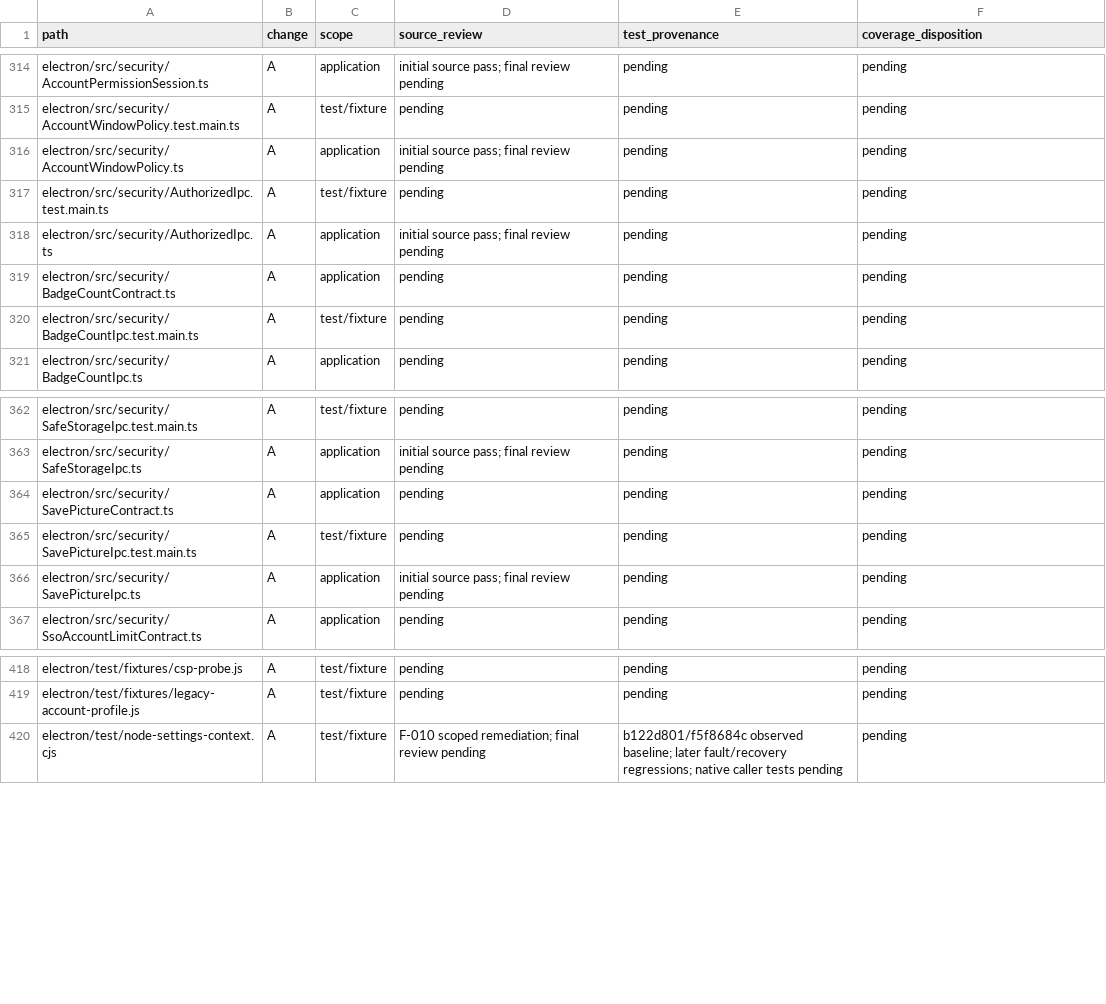
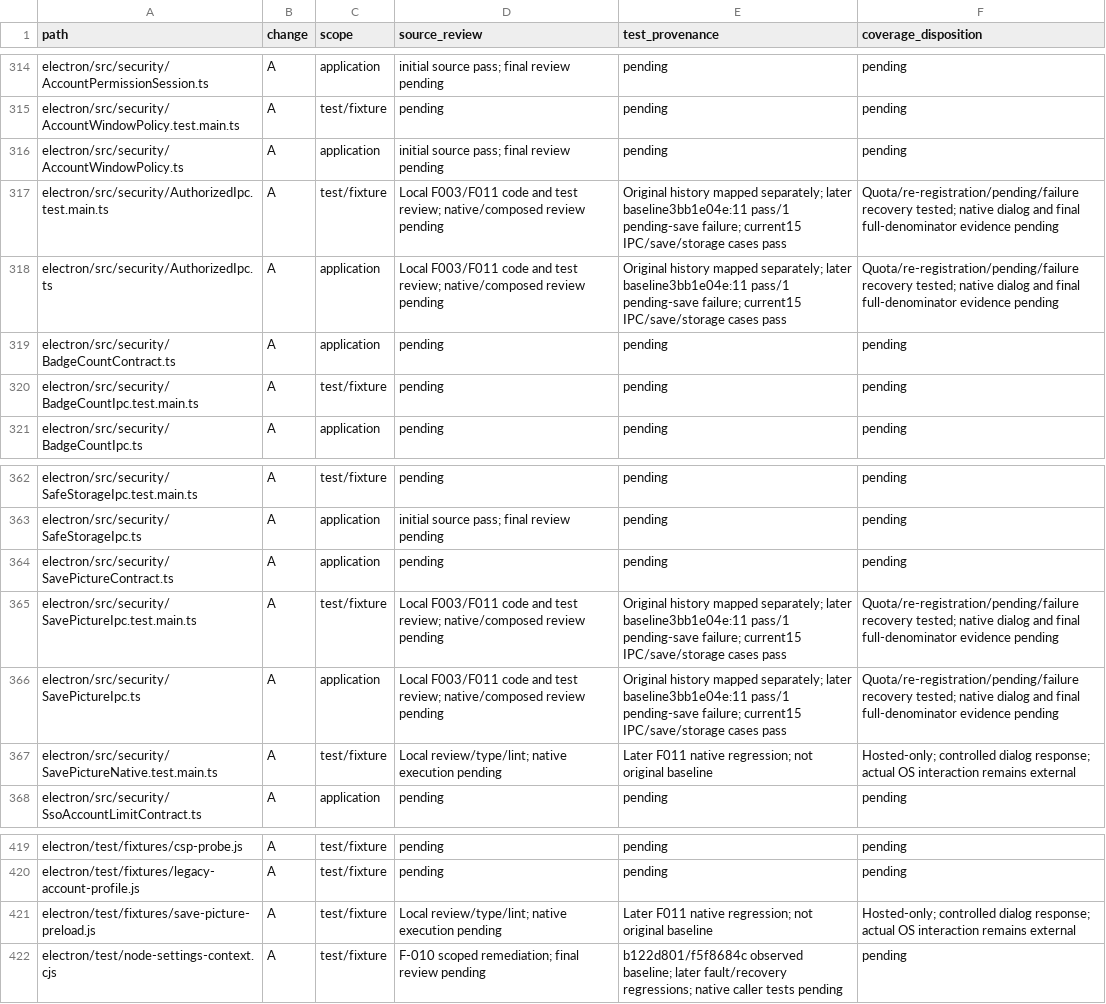
Before and after one commit to adamlow-wire/wire-desktop, a CSV file: docs/electron-modernization/review-inventory.csv, drawn as a sheet; only a part is shown, gaps mark what is left out.

Commit message:
fix(SEC-003): bound pending picture saves and release limiter state

```diff
--- a/docs/electron-modernization/review-inventory.csv
+++ b/docs/electron-modernization/review-inventory.csv
@@ -316,4 +316,4 @@ electron/src/security/AccountWindowPolicy.test.main.ts,A,test/fixture,pending,pe
 electron/src/security/AccountWindowPolicy.ts,A,application,initial source pass; final review pending,pending,pending
-electron/src/security/AuthorizedIpc.test.main.ts,A,test/fixture,pending,pending,pending
-electron/src/security/AuthorizedIpc.ts,A,application,initial source pass; final review pending,pending,pending
+electron/src/security/AuthorizedIpc.test.main.ts,A,test/fixture,Local F003/F011 code and test review; native/composed review pending,Original history mapped separately; later baseline3bb1e04e:11 pass/1 pending-save failure; current15 IPC/save/storage cases pass,Quota/re-registration/pending/failure recovery tested; native dialog and final full-denominator evidence pending
+electron/src/security/AuthorizedIpc.ts,A,application,Local F003/F011 code and test review; native/composed review pending,Original history mapped separately; later baseline3bb1e04e:11 pass/1 pending-save failure; current15 IPC/save/storage cases pass,Quota/re-registration/pending/failure recovery tested; native dialog and final full-denominator evidence pending
 electron/src/security/BadgeCountContract.ts,A,application,pending,pending,pending
@@ -364,4 +364,5 @@ electron/src/security/SafeStorageIpc.ts,A,application,initial source pass; final
 electron/src/security/SavePictureContract.ts,A,application,pending,pending,pending
-electron/src/security/SavePictureIpc.test.main.ts,A,test/fixture,pending,pending,pending
-electron/src/security/SavePictureIpc.ts,A,application,initial source pass; final review pending,pending,pending
+electron/src/security/SavePictureIpc.test.main.ts,A,test/fixture,Local F003/F011 code and test review; native/composed review pending,Original history mapped separately; later baseline3bb1e04e:11 pass/1 pending-save failure; current15 IPC/save/storage cases pass,Quota/re-registration/pending/failure recovery tested; native dialog and final full-denominator evidence pending
+electron/src/security/SavePictureIpc.ts,A,application,Local F003/F011 code and test review; native/composed review pending,Original history mapped separately; later baseline3bb1e04e:11 pass/1 pending-save failure; current15 IPC/save/storage cases pass,Quota/re-registration/pending/failure recovery tested; native dialog and final full-denominator evidence pending
+electron/src/security/SavePictureNative.test.main.ts,A,test/fixture,Local review/type/lint; native execution pending,Later F011 native regression; not original baseline,Hosted-only; controlled dialog response; actual OS interaction remains external
 electron/src/security/SsoAccountLimitContract.ts,A,application,pending,pending,pending
@@ -419,2 +420,3 @@ electron/test/fixtures/csp-probe.js,A,test/fixture,pending,pending,pending
 electron/test/fixtures/legacy-account-profile.js,A,test/fixture,pending,pending,pending
+electron/test/fixtures/save-picture-preload.js,A,test/fixture,Local review/type/lint; native execution pending,Later F011 native regression; not original baseline,Hosted-only; controlled dialog response; actual OS interaction remains external
 electron/test/node-settings-context.cjs,A,test/fixture,F-010 scoped remediation; final review pending,b122d801/f5f8684c observed baseline; later fault/recovery regressions; native caller tests pending,pending
```
Also changed, not shown: docs/electron-modernization/review-traceability.csv, 10 other files.
